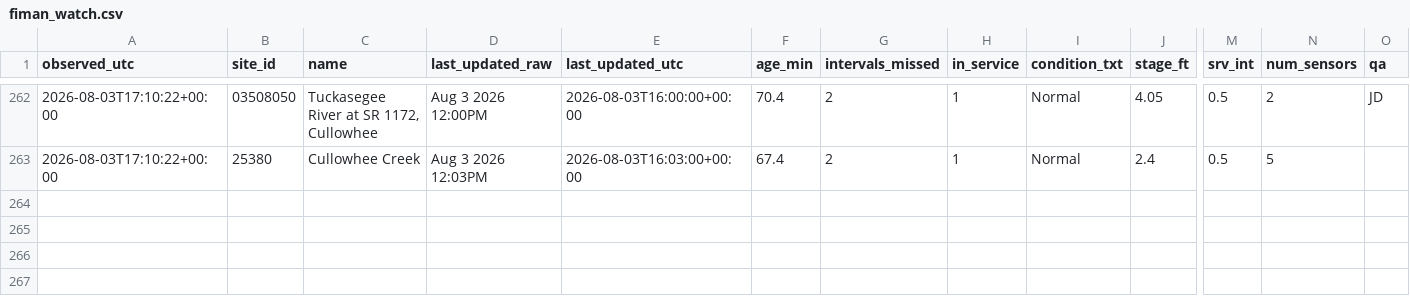
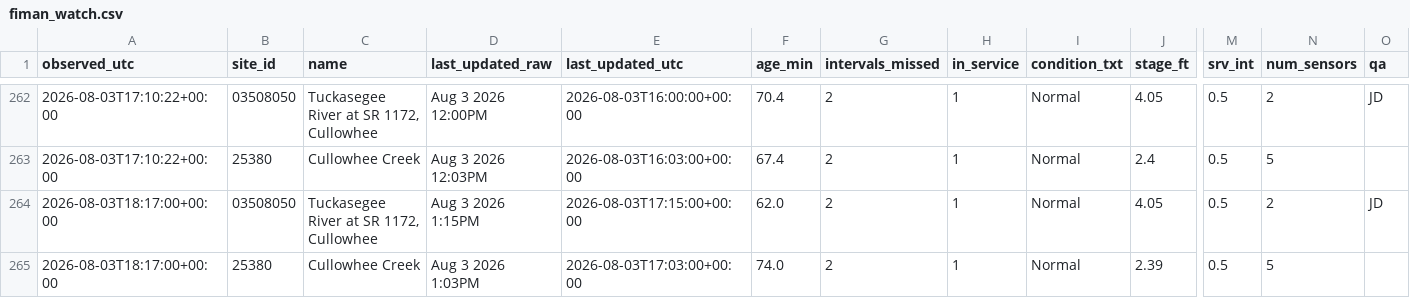
Before and after one commit to mickeybhenson-commits/Cullowhee-Weather, a CSV file: feed/fiman_watch.csv, drawn as a sheet; only a part is shown, gaps mark what is left out; rows hold the shown columns only; the diff names each change by its address in the sheet, - before the commit and + after, or states it on an @@ line.

Commit message:
feed: 2026-08-03T18:17:02Z

```diff
--- a/feed/fiman_watch.csv
+++ b/feed/fiman_watch.csv
+row 264: 2026-08-03T18:17:00+00:00 | 03508050 | Tuckasegee River at SR 1172, Cullowhee | Aug 3 2026 1:15PM | 2026-08-03T17:15:00+00:00 | 62.0 | 2 | 1 | Normal | 4.05 | 0.5 | 2 | JD
+row 265: 2026-08-03T18:17:00+00:00 | 25380 | Cullowhee Creek | Aug 3 2026 1:03PM | 2026-08-03T17:03:00+00:00 | 74.0 | 2 | 1 | Normal | 2.39 | 0.5 | 5
```
Also changed, not shown: 3 other files.
